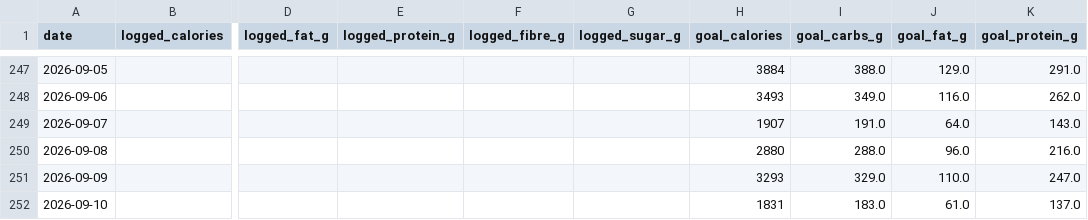
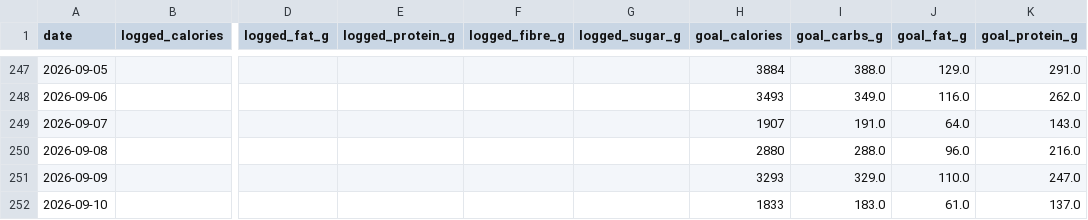
Before and after one commit to esquiremurphington/training-data, a CSV file: nutrition.csv, drawn as a sheet; only a part is shown, gaps mark what is left out; the diff names each change by its address in the sheet, - before the commit and + after, or states it on an @@ line.

Commit message:
sync Nutrition — 2026-09-10 05:00 UTC

```diff
--- a/nutrition.csv
+++ b/nutrition.csv
-H252 (goal_calories): 1831
+H252 (goal_calories): 1833
```
